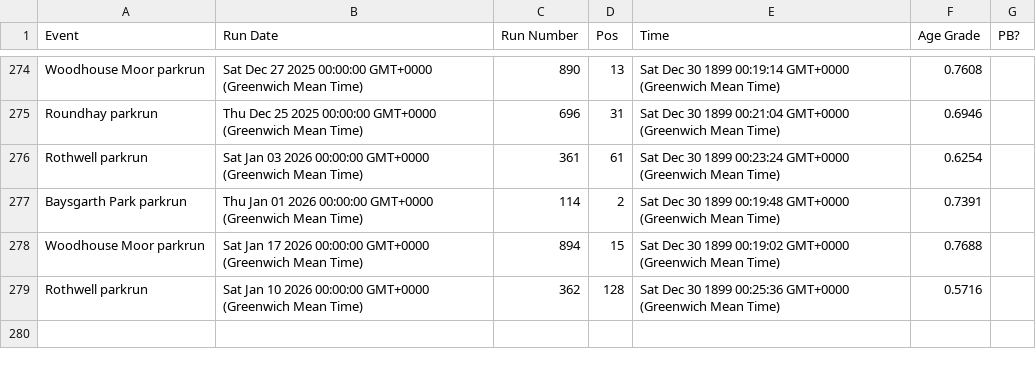
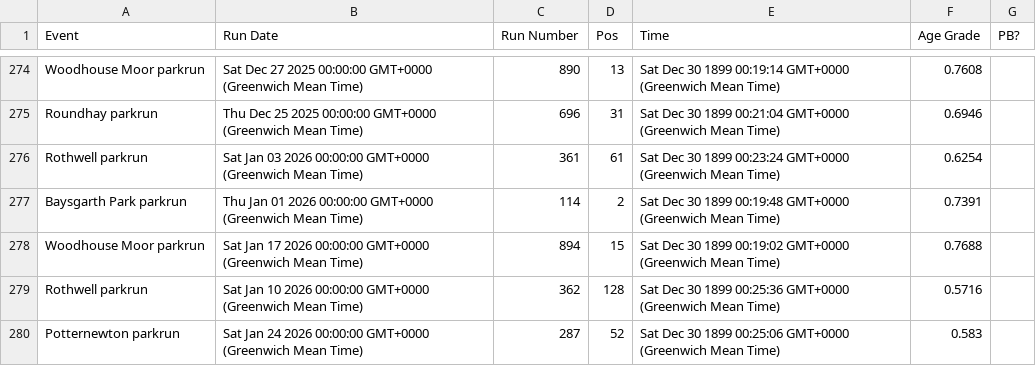
Before and after one commit to nige4c/running-data, a CSV file: data/parkrun.csv, drawn as a sheet; only a part is shown, gaps mark what is left out.

Commit message:
Update data/parkrun.csv (2026-01-24T15:13:12.871Z)

```diff
--- a/data/parkrun.csv
+++ b/data/parkrun.csv
@@ -279 +279,2 @@ Woodhouse Moor parkrun,Sat Jan 17 2026 00:00:00 GMT+0000 (Greenwich Mean Time),8
 Rothwell parkrun,Sat Jan 10 2026 00:00:00 GMT+0000 (Greenwich Mean Time),362,128,Sat Dec 30 1899 00:25:36 GMT+0000 (Greenwich Mean Time),0.5716,
+Potternewton parkrun,Sat Jan 24 2026 00:00:00 GMT+0000 (Greenwich Mean Time),287,52,Sat Dec 30 1899 00:25:06 GMT+0000 (Greenwich Mean Time),0.583,
```
